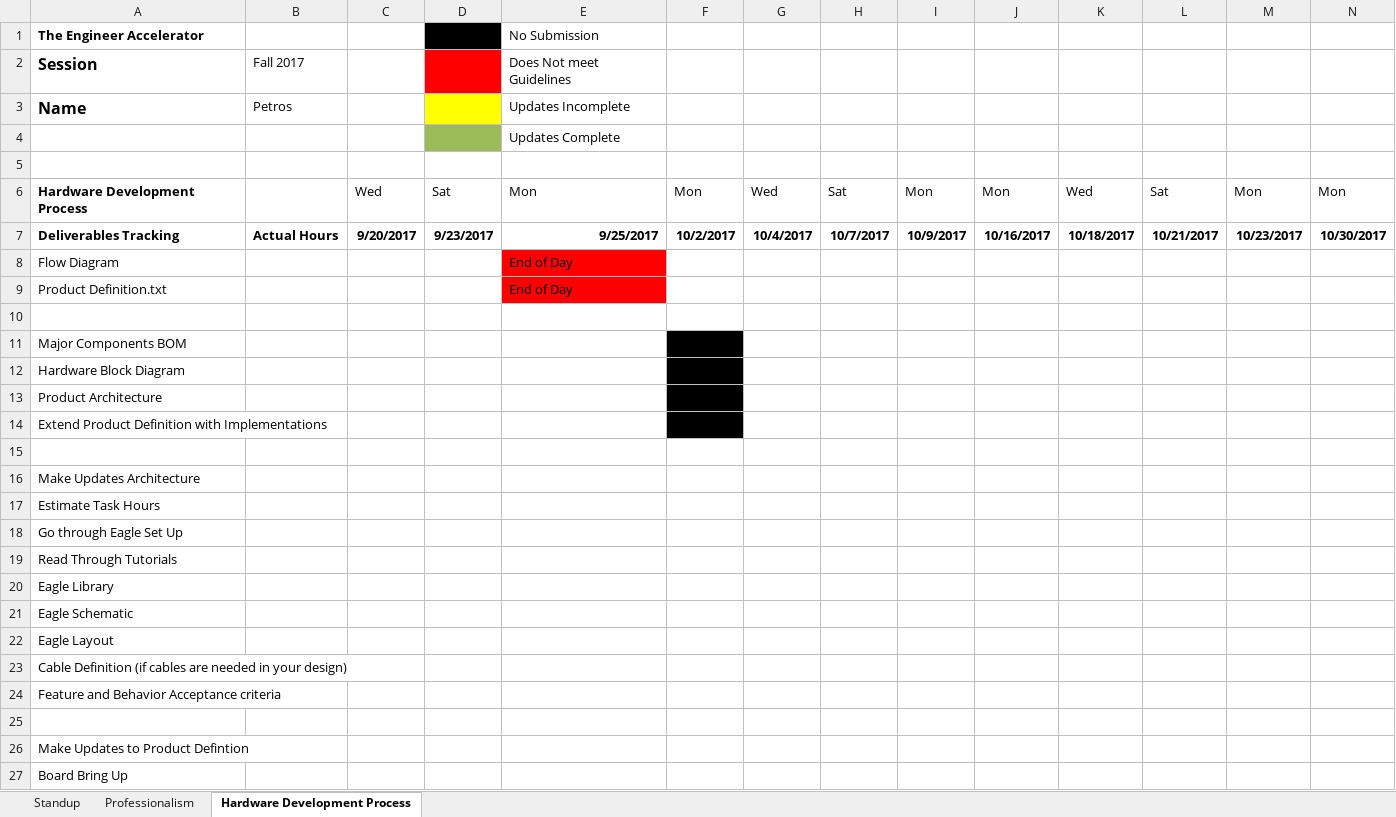
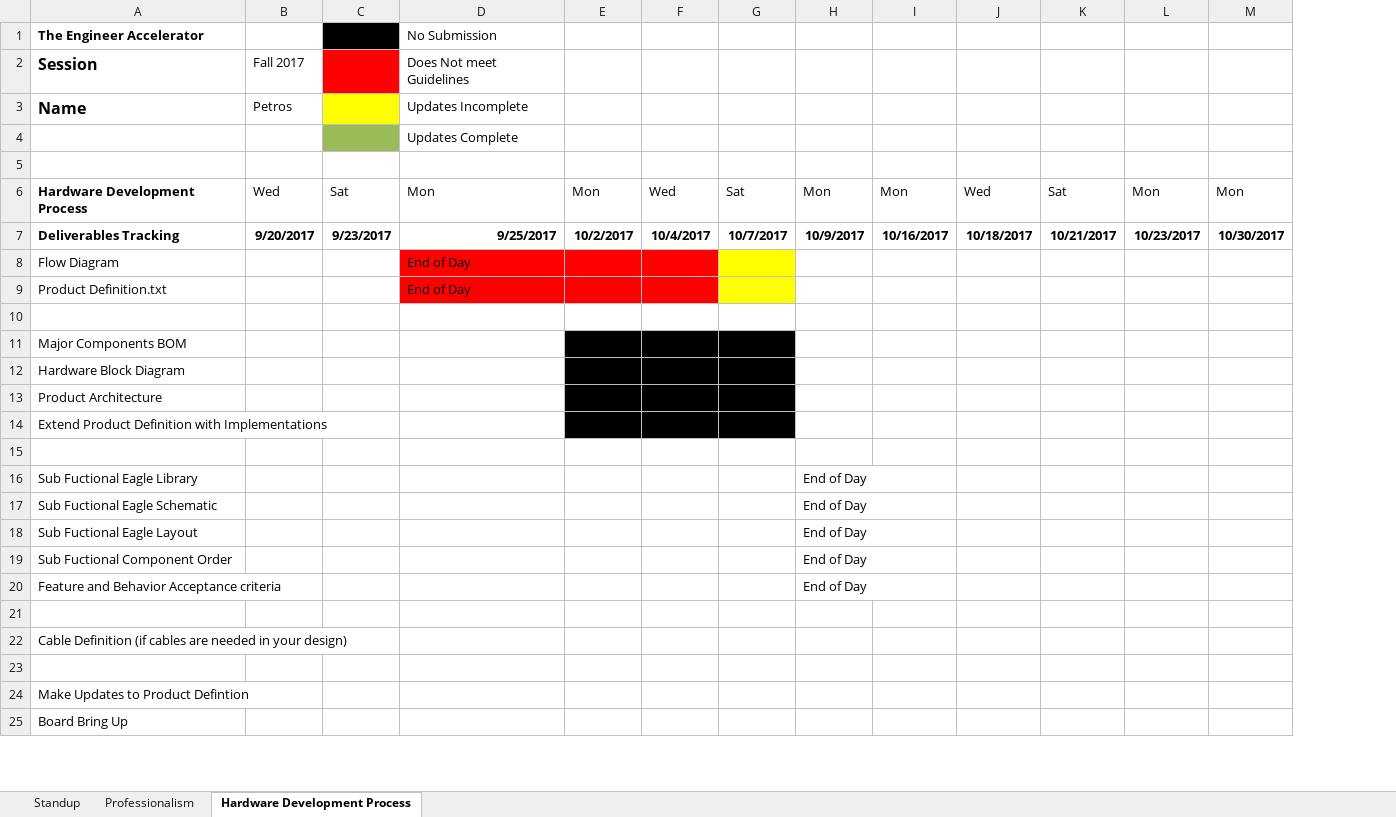
Before and after one commit to theengineeraccelerator/2017-Fall, an Excel workbook: Petros/Deliverables Tracking.xlsx, sheet Hardware Development Process, drawn as a sheet; only a part is shown; values as stored, in another font and other column widths than the file's, no borders; removed rows and columns are numbered as before the commit, all else as after; rows hold the shown columns only; the diff names each change by its address in the sheet, - before the commit and + after, or states it on an @@ line.

```diff
--- a/Petros/Deliverables Tracking.xlsx (sheet Hardware Development Process)
+++ b/Petros/Deliverables Tracking.xlsx (sheet Hardware Development Process)
-column B, rows 2-7: Fall 2017 | Petros |  |  |  | Actual Hours
-B2: (empty)
+B2: Fall 2017
-B3: (empty)
+B3: Petros
-E8:F9 fill: none
+E8:F9 fill: #FF0000
-G8:G9 fill: none
+G8:G9 fill: #FFFF00
-F11:G14 fill: none
+F11:G14 fill: #000000
-row 16: Make Updates Architecture
-row 17: Estimate Task Hours
-row 18: Go through Eagle Set Up
-row 19: Read Through Tutorials
-row 20: Eagle Library
-row 21: Eagle Schematic
+row 16: Sub Fuctional Eagle Library |  |  |  |  |  |  | End of Day
+row 17: Sub Fuctional Eagle Schematic |  |  |  |  |  |  | End of Day
+row 18: Sub Fuctional Eagle Layout |  |  |  |  |  |  | End of Day
+row 19: Sub Fuctional Component Order |  |  |  |  |  |  | End of Day
+row 20: Feature and Behavior Acceptance criteria |  |  |  |  |  |  | End of Day
-A21 (The Engineer Accelerator): Eagle Layout
+A21 (The Engineer Accelerator): (empty)
-row 24: Feature and Behavior Acceptance criteria
```
Also changed, not shown: sheet Professionalism, formulas that keep their value, Oswyn/Deliverables Tracking.xlsx, Petros/Task Enumeration.xlsx.
